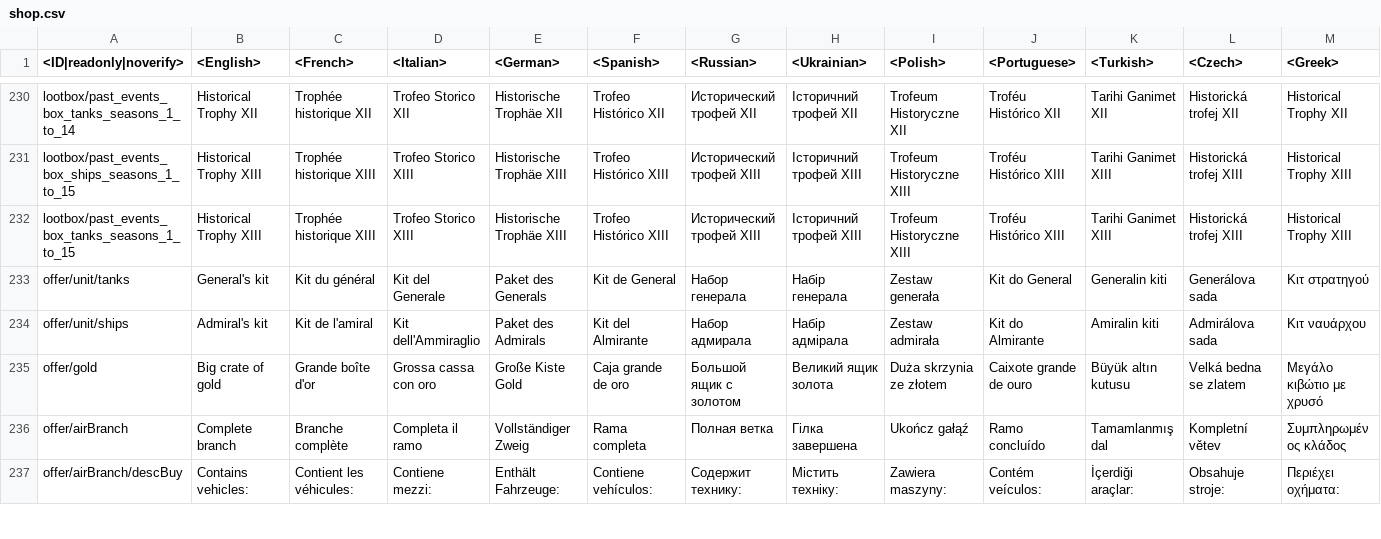
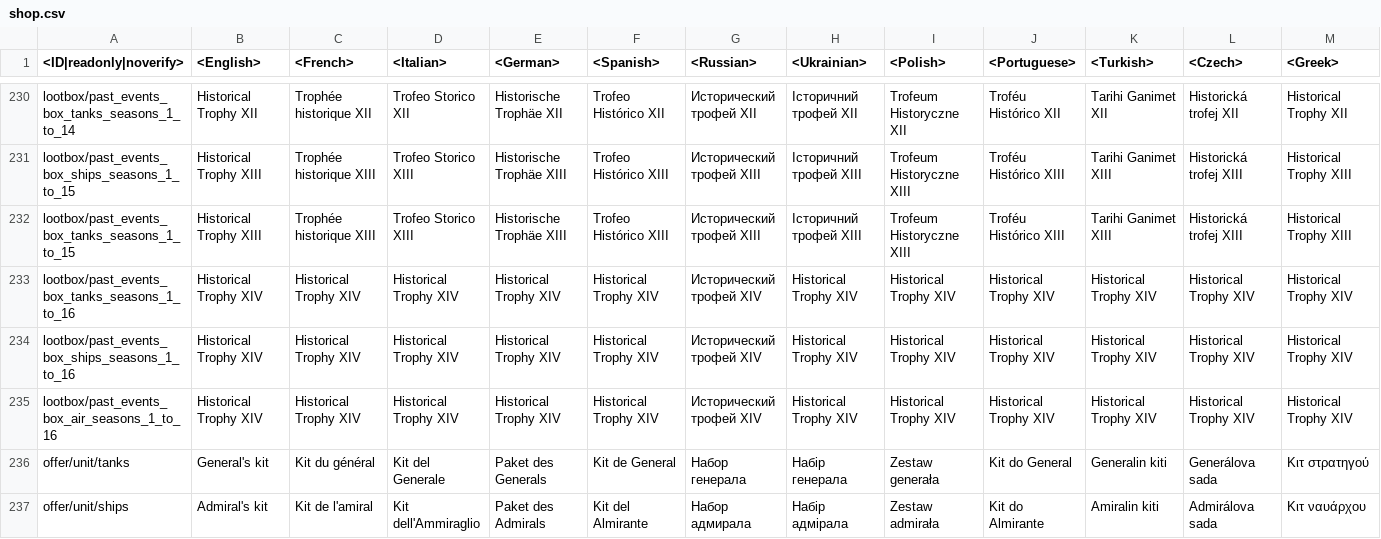
Before and after one commit to gszabi99/War-Thunder-Mobile-Datamine, a CSV file: lang.vromfs.bin_u/lang/shop.csv, drawn as a sheet; only a part is shown, gaps mark what is left out; the shorter side is filled out with more unchanged rows; rows hold the shown columns only; the diff names each change by its address in the sheet, - before the commit and + after, or states it on an @@ line.

```diff
--- a/lang.vromfs.bin_u/lang/shop.csv
+++ b/lang.vromfs.bin_u/lang/shop.csv
+row 233: lootbox/past_events_box_tanks_seasons_1_to_16 | Historical Trophy XIV | Historical Trophy XIV | Historical Trophy XIV | Historical Trophy XIV | Historical Trophy XIV | Исторический трофей XIV | Historical Trophy XIV | Historical Trophy XIV | Historical Trophy XIV | Historical Trophy XIV | Historical Trophy XIV | Historical Trophy XIV
+row 234: lootbox/past_events_box_ships_seasons_1_to_16 | Historical Trophy XIV | Historical Trophy XIV | Historical Trophy XIV | Historical Trophy XIV | Historical Trophy XIV | Исторический трофей XIV | Historical Trophy XIV | Historical Trophy XIV | Historical Trophy XIV | Historical Trophy XIV | Historical Trophy XIV | Historical Trophy XIV
+row 235: lootbox/past_events_box_air_seasons_1_to_16 | Historical Trophy XIV | Historical Trophy XIV | Historical Trophy XIV | Historical Trophy XIV | Historical Trophy XIV | Исторический трофей XIV | Historical Trophy XIV | Historical Trophy XIV | Historical Trophy XIV | Historical Trophy XIV | Historical Trophy XIV | Historical Trophy XIV
```
Also changed, not shown: 21 other files.
